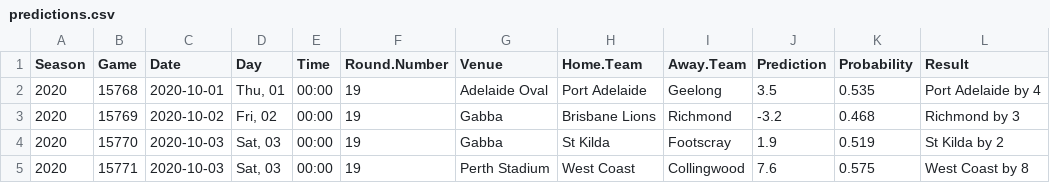
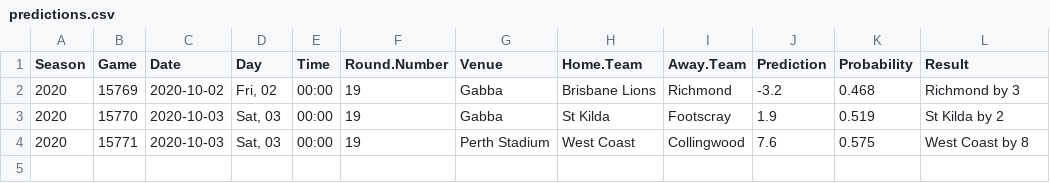
Before and after one commit to jimmyday12/plussixoneblog, a CSV file: data_files/raw-data/predictions.csv, drawn as a sheet; the diff names each change by its address in the sheet, - before the commit and + after, or states it on an @@ line.

Commit message:
updating data after first final

```diff
--- a/data_files/raw-data/predictions.csv
+++ b/data_files/raw-data/predictions.csv
-row 2: 2020 | 15768 | 2020-10-01 | Thu, 01 | 00:00 | 19 | Adelaide Oval | Port Adelaide | Geelong | 3.5 | 0.535 | Port Adelaide by 4
```
Also changed, not shown: data_files/raw-data/predictions_new.csv, 4 other files.
